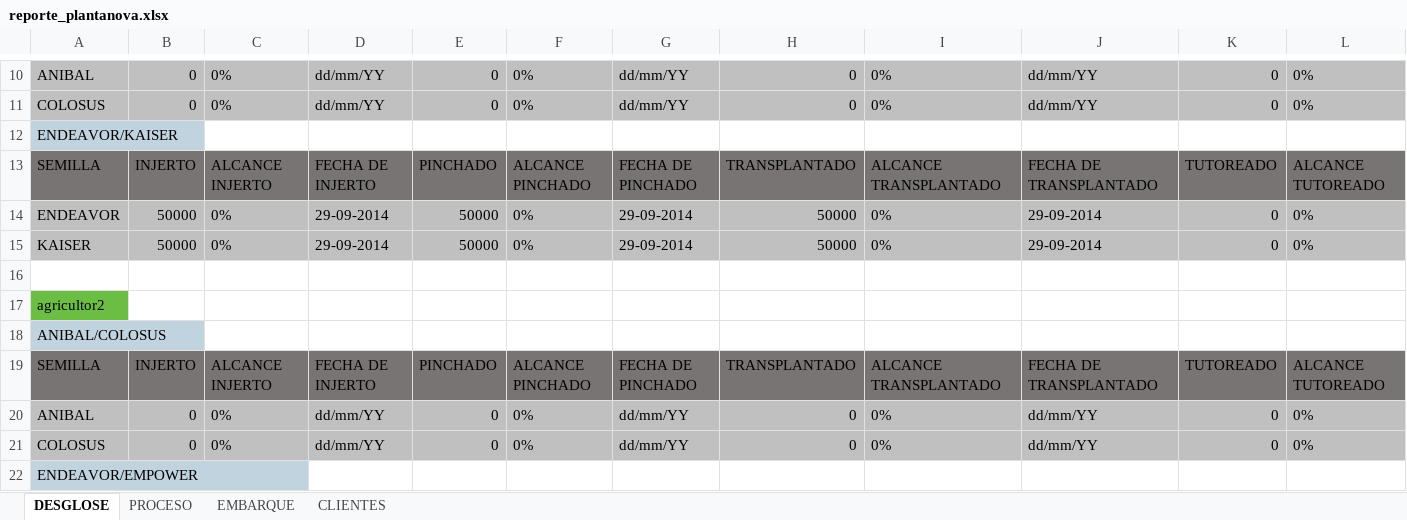
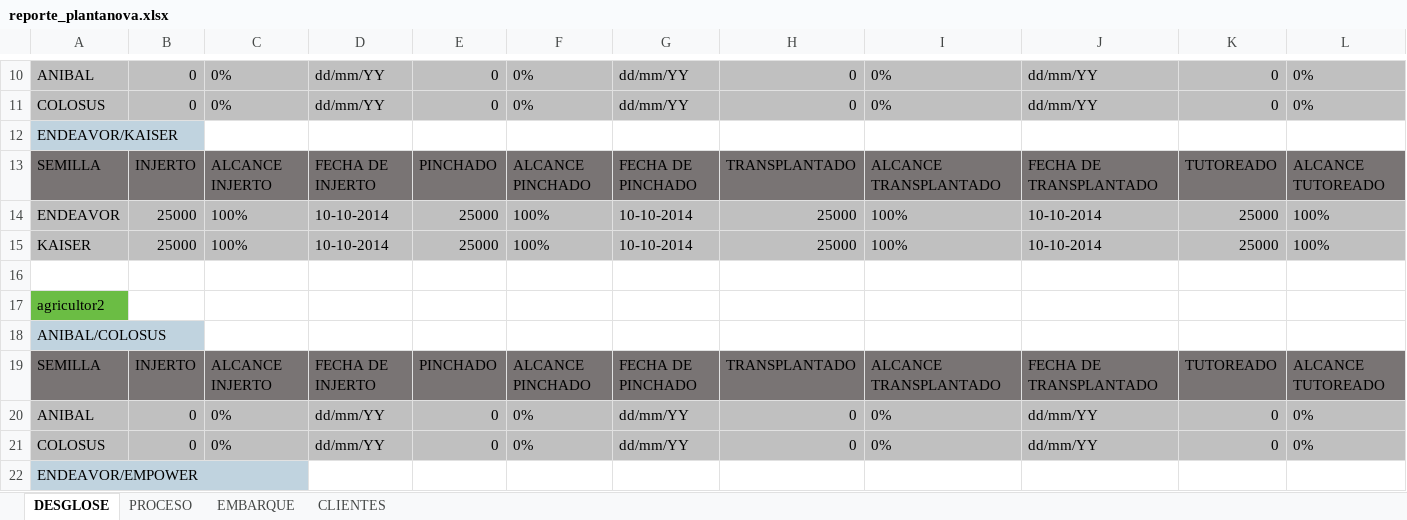
Before and after one commit to Ampscf/plantanova, an Excel workbook: reportes/reporte_plantanova.xlsx, sheet DESGLOSE, drawn as a sheet; only a part is shown, gaps mark what is left out; values as stored, in another font and other column widths than the file's, no borders; removed rows and columns are numbered as before the commit, all else as after; rows hold the shown columns only; the diff names each change by its address in the sheet, - before the commit and + after, or states it on an @@ line.

Commit message:
se hacen cambios para poder agregar el alcance en la base de datos y en el excel

```diff
--- a/reportes/reporte_plantanova.xlsx (sheet DESGLOSE)
+++ b/reportes/reporte_plantanova.xlsx (sheet DESGLOSE)
-row 14: ENDEAVOR | 50000 | 0% | 29-09-2014 | 50000 | 0% | 29-09-2014 | 50000 | 0% | 29-09-2014 | 0 | 0%
-row 15: KAISER | 50000 | 0% | 29-09-2014 | 50000 | 0% | 29-09-2014 | 50000 | 0% | 29-09-2014 | 0 | 0%
+row 14: ENDEAVOR | 25000 | 100% | 10-10-2014 | 25000 | 100% | 10-10-2014 | 25000 | 100% | 10-10-2014 | 25000 | 100%
+row 15: KAISER | 25000 | 100% | 10-10-2014 | 25000 | 100% | 10-10-2014 | 25000 | 100% | 10-10-2014 | 25000 | 100%
```
Also changed, not shown: sheet PROCESO, 4 other files.
